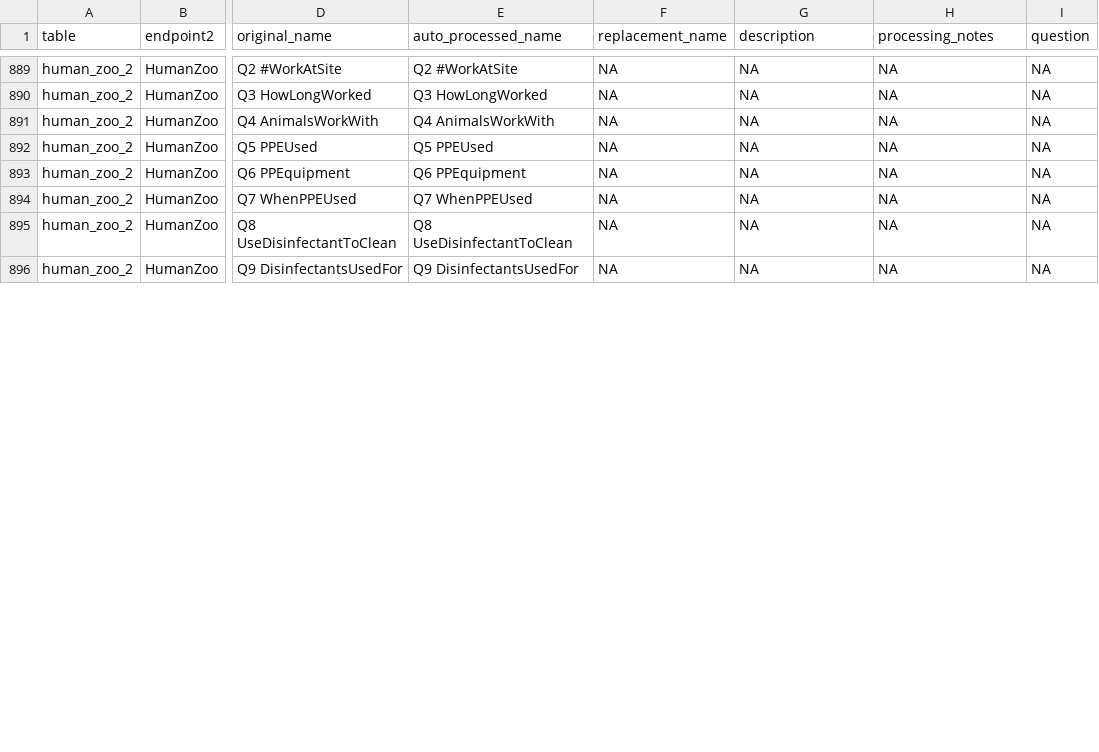
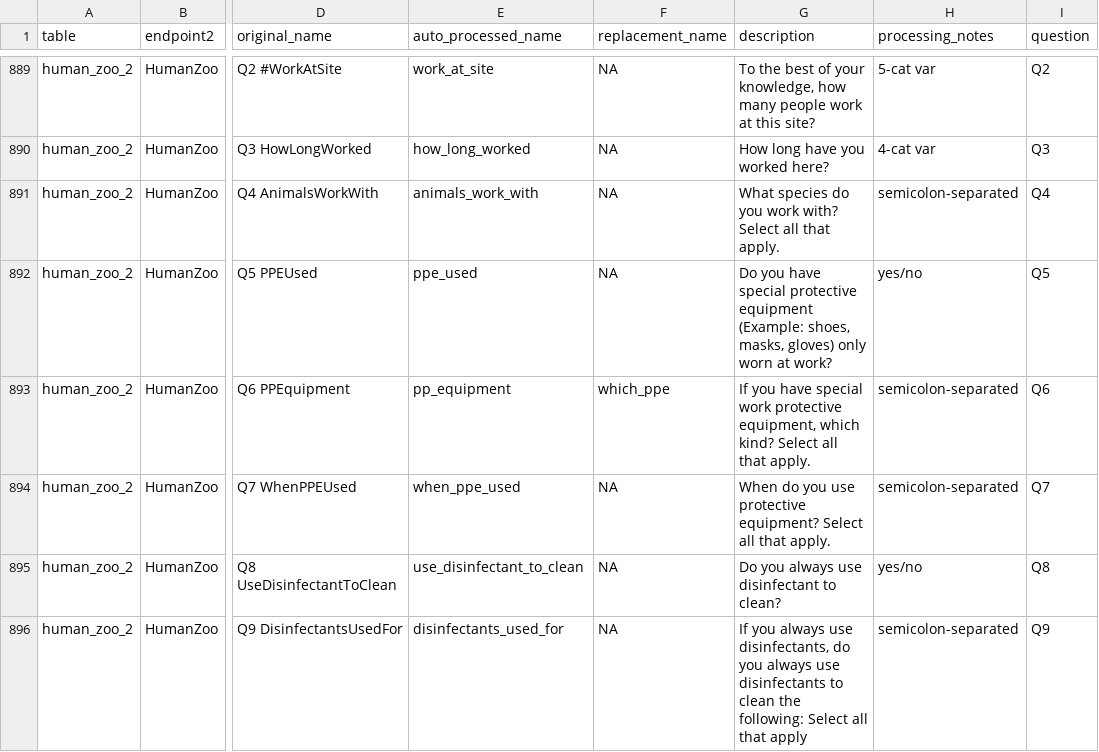
Before and after one commit to ecohealthalliance/eidith, a CSV file: data-raw/ed2_metadata.csv, drawn as a sheet; only a part is shown, gaps mark what is left out; the diff covers the shown part only; the diff names each change by its address in the sheet, - before the commit and + after, or states it on an @@ line.

```diff
--- a/data-raw/ed2_metadata.csv
+++ b/data-raw/ed2_metadata.csv
-E889 (auto_processed_name): Q2 #WorkAtSite
+E889 (auto_processed_name): work_at_site
-G889 (description): NA
+G889 (description): To the best of your knowledge, how many people work at this site?
-H889 (processing_notes): NA
+H889 (processing_notes): 5-cat var
-I889 (question): NA
+I889 (question): Q2
-E890 (auto_processed_name): Q3 HowLongWorked
+E890 (auto_processed_name): how_long_worked
-G890 (description): NA
+G890 (description): How long have you worked here?
-H890 (processing_notes): NA
+H890 (processing_notes): 4-cat var
-I890 (question): NA
+I890 (question): Q3
-E891 (auto_processed_name): Q4 AnimalsWorkWith
+E891 (auto_processed_name): animals_work_with
-G891 (description): NA
+G891 (description): What species do you work with? Select all that apply.
-H891 (processing_notes): NA
+H891 (processing_notes): semicolon-separated
-I891 (question): NA
+I891 (question): Q4
-E892 (auto_processed_name): Q5 PPEUsed
+E892 (auto_processed_name): ppe_used
-G892 (description): NA
+G892 (description): Do you have special protective equipment (Example: shoes, masks, gloves) only worn at work?
-H892 (processing_notes): NA
+H892 (processing_notes): yes/no
-I892 (question): NA
+I892 (question): Q5
-E893 (auto_processed_name): Q6 PPEquipment
+E893 (auto_processed_name): pp_equipment
-F893 (replacement_name): NA
+F893 (replacement_name): which_ppe
-G893 (description): NA
+G893 (description): If you have special work protective equipment, which kind? Select all that apply.
-H893:H894 (processing_notes): NA
+H893:H894 (processing_notes): semicolon-separated
-I893 (question): NA
+I893 (question): Q6
-E894 (auto_processed_name): Q7 WhenPPEUsed
+E894 (auto_processed_name): when_ppe_used
-G894 (description): NA
+G894 (description): When do you use protective equipment? Select all that apply.
-I894 (question): NA
+I894 (question): Q7
-E895 (auto_processed_name): Q8 UseDisinfectantToClean
+E895 (auto_processed_name): use_disinfectant_to_clean
-G895 (description): NA
+G895 (description): Do you always use disinfectant to clean?
-H895 (processing_notes): NA
+H895 (processing_notes): yes/no
-I895 (question): NA
+I895 (question): Q8
-E896 (auto_processed_name): Q9 DisinfectantsUsedFor
+E896 (auto_processed_name): disinfectants_used_for
-G896 (description): NA
+G896 (description): If you always use disinfectants, do you always use disinfectants to clean the following: Select all that apply
-H896 (processing_notes): NA
+H896 (processing_notes): semicolon-separated
-I896 (question): NA
+I896 (question): Q9
```
Also changed, not shown: 162 edited cells elsewhere in this file, 3 other files.
